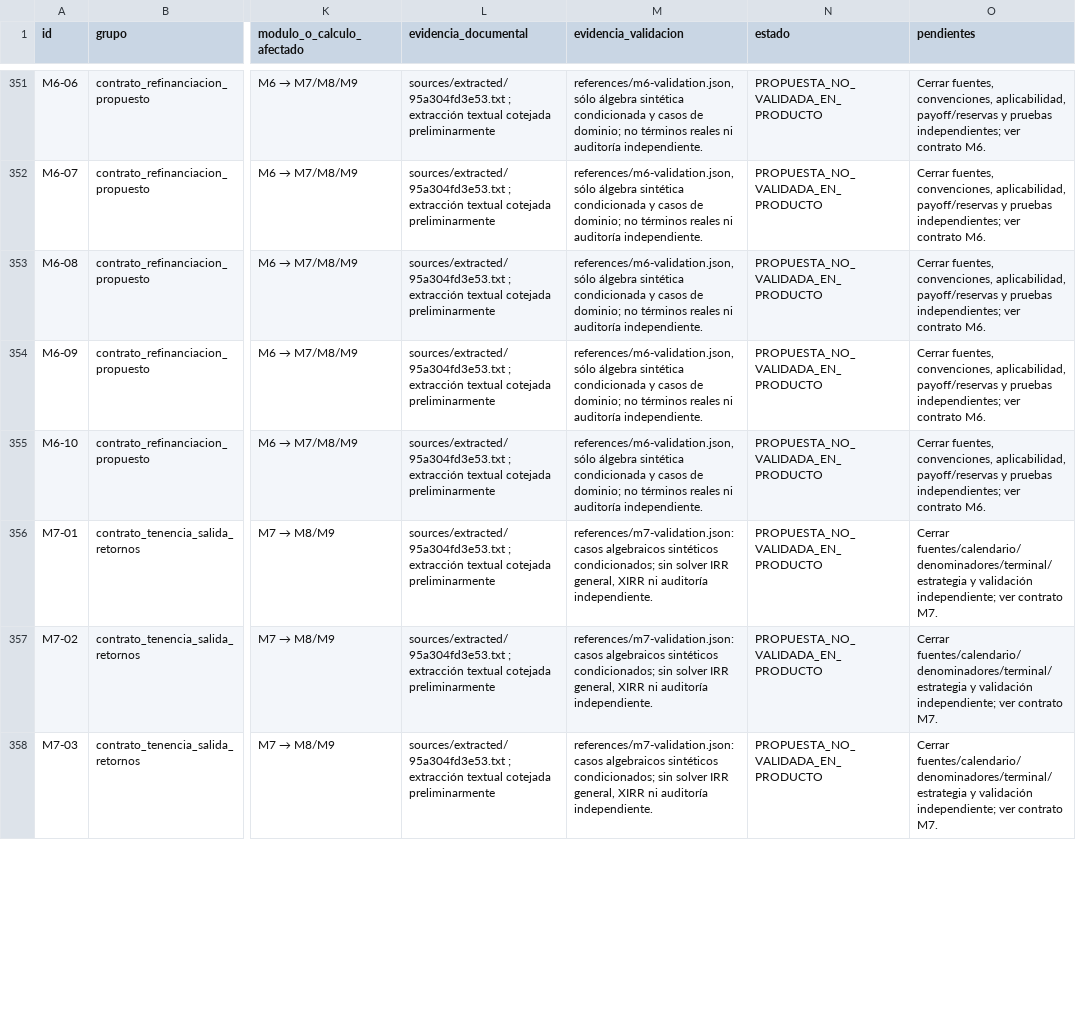
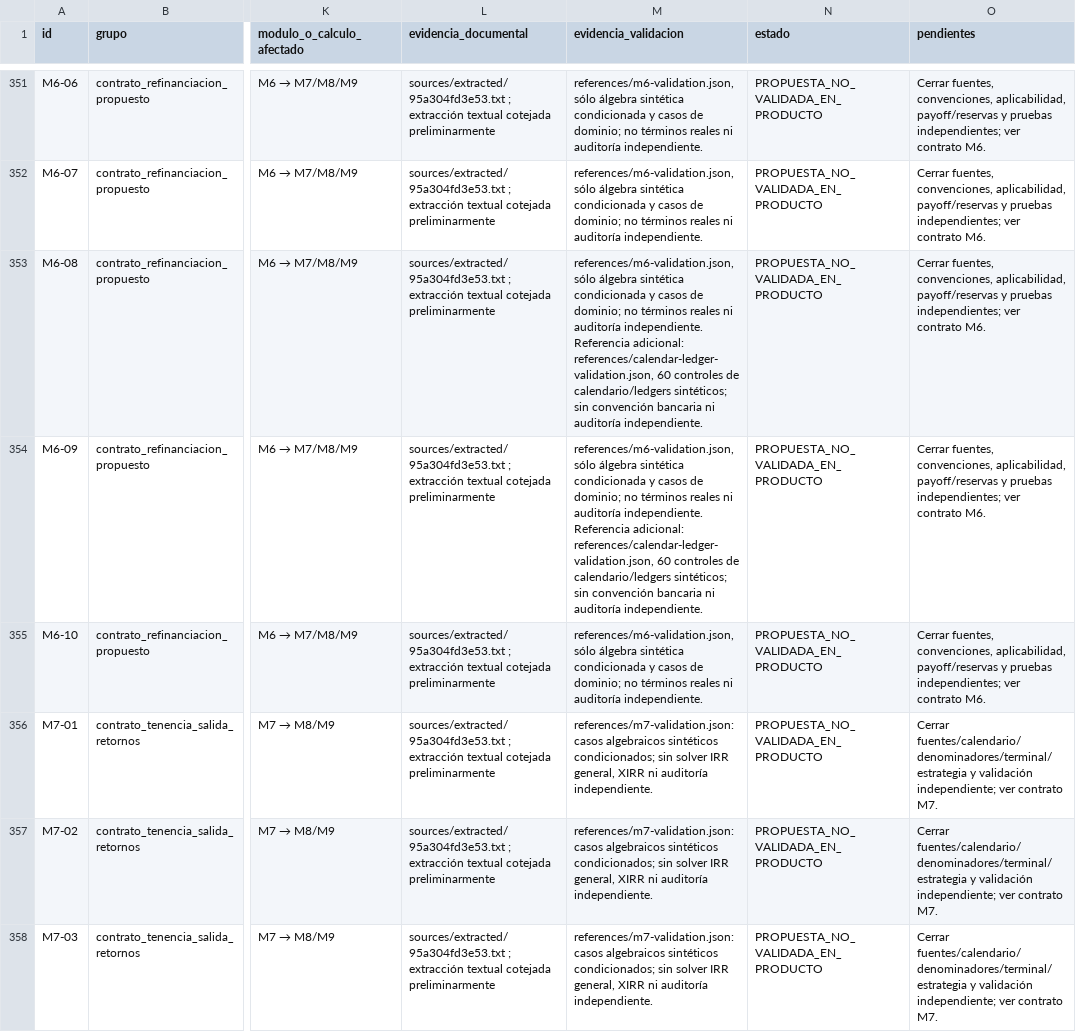
Before and after one commit to brodskyfederico-commits/Mini-UW, a CSV file: docs/coverage-matrix.csv, drawn as a sheet; only a part is shown, gaps mark what is left out; the diff covers the shown part only; the diff names each change by its address in the sheet, - before the commit and + after, or states it on an @@ line.

Commit message:
Add explicit-calendar cash, debt and accrued-obligation ledger structure
Add three candidate schemas and 60 exact/synthetic checks for date boundaries, duplicate/link integrity, gross equity, restricted cash, interest accrual/capitalization, unpaid fees and closing residuals. No bank conventions, policy inputs, real transaction system or production release. Preserve R02 and all open financial review gates.

```diff
--- a/docs/coverage-matrix.csv
+++ b/docs/coverage-matrix.csv
-M353:M354 (evidencia_validacion): …auditoría independiente.
+M353:M354 (evidencia_validacion): …auditoría independiente. Referencia adicional: references/calendar-ledger-validation.json, 60 controles de calendario/ledgers sintéticos; sin convención bancaria ni auditoría independiente.
```
Also changed, not shown: 8 edited cells elsewhere in this file, 15 other files.
